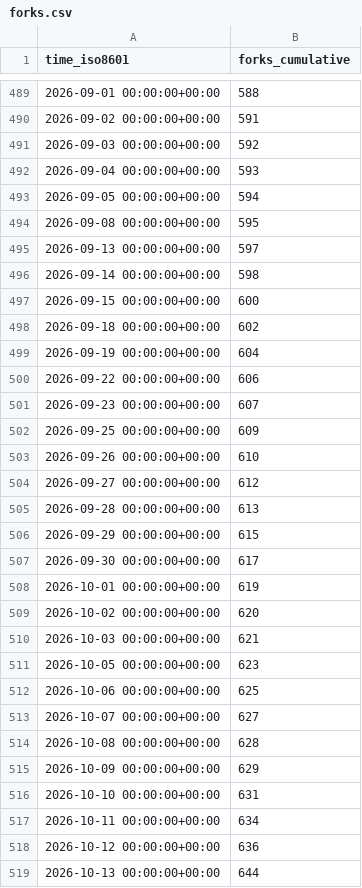
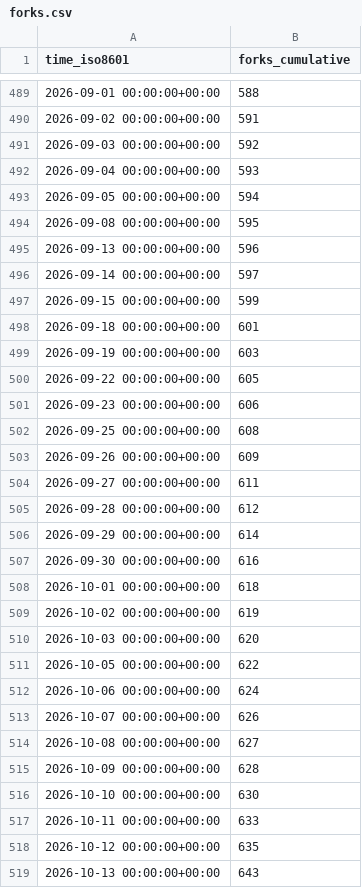
Before and after one commit to maplibre/repo-stats, a CSV file: maplibre/maplibre-native/ghrs-data/forks.csv, drawn as a sheet; only a part is shown, gaps mark what is left out.

```diff
--- a/maplibre/maplibre-native/ghrs-data/forks.csv
+++ b/maplibre/maplibre-native/ghrs-data/forks.csv
@@ -494,26 +494,26 @@ time_iso8601,forks_cumulative
 2026-09-08 00:00:00+00:00,595
-2026-09-13 00:00:00+00:00,597
-2026-09-14 00:00:00+00:00,598
-2026-09-15 00:00:00+00:00,600
-2026-09-18 00:00:00+00:00,602
-2026-09-19 00:00:00+00:00,604
-2026-09-22 00:00:00+00:00,606
-2026-09-23 00:00:00+00:00,607
-2026-09-25 00:00:00+00:00,609
-2026-09-26 00:00:00+00:00,610
-2026-09-27 00:00:00+00:00,612
-2026-09-28 00:00:00+00:00,613
-2026-09-29 00:00:00+00:00,615
-2026-09-30 00:00:00+00:00,617
-2026-10-01 00:00:00+00:00,619
-2026-10-02 00:00:00+00:00,620
-2026-10-03 00:00:00+00:00,621
-2026-10-05 00:00:00+00:00,623
-2026-10-06 00:00:00+00:00,625
-2026-10-07 00:00:00+00:00,627
-2026-10-08 00:00:00+00:00,628
-2026-10-09 00:00:00+00:00,629
-2026-10-10 00:00:00+00:00,631
-2026-10-11 00:00:00+00:00,634
-2026-10-12 00:00:00+00:00,636
-2026-10-13 00:00:00+00:00,644
+2026-09-13 00:00:00+00:00,596
+2026-09-14 00:00:00+00:00,597
+2026-09-15 00:00:00+00:00,599
+2026-09-18 00:00:00+00:00,601
+2026-09-19 00:00:00+00:00,603
+2026-09-22 00:00:00+00:00,605
+2026-09-23 00:00:00+00:00,606
+2026-09-25 00:00:00+00:00,608
+2026-09-26 00:00:00+00:00,609
+2026-09-27 00:00:00+00:00,611
+2026-09-28 00:00:00+00:00,612
+2026-09-29 00:00:00+00:00,614
+2026-09-30 00:00:00+00:00,616
+2026-10-01 00:00:00+00:00,618
+2026-10-02 00:00:00+00:00,619
+2026-10-03 00:00:00+00:00,620
+2026-10-05 00:00:00+00:00,622
+2026-10-06 00:00:00+00:00,624
+2026-10-07 00:00:00+00:00,626
+2026-10-08 00:00:00+00:00,627
+2026-10-09 00:00:00+00:00,628
+2026-10-10 00:00:00+00:00,630
+2026-10-11 00:00:00+00:00,633
+2026-10-12 00:00:00+00:00,635
+2026-10-13 00:00:00+00:00,643
```
Also changed, not shown: maplibre/maplibre-native/ghrs-data/stargazers.csv.
